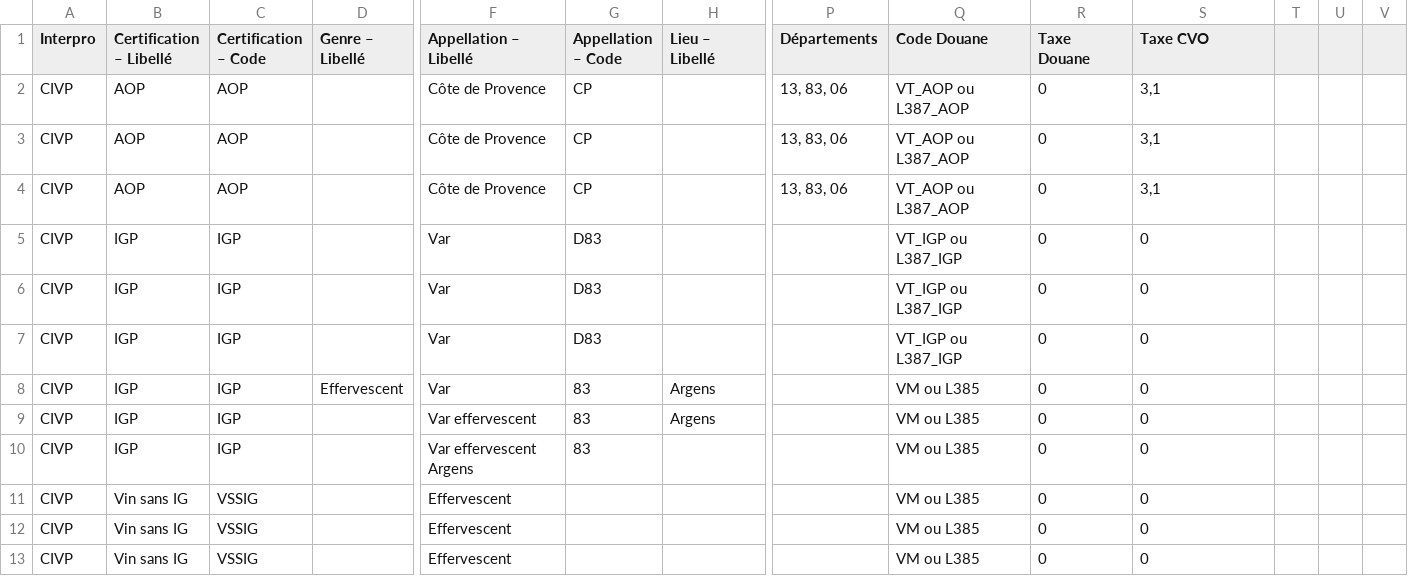
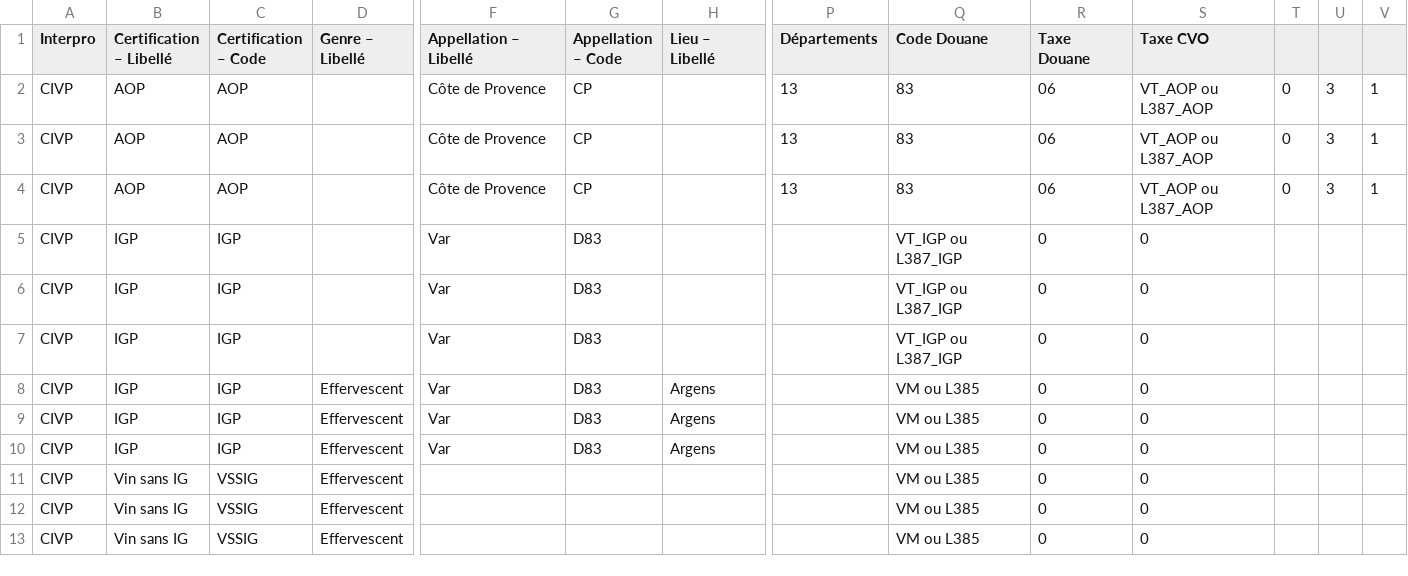
Before and after one commit to 24eme/declarvins, a CSV file: doc/import/catalogue_produits.csv, drawn as a sheet; only a part is shown, gaps mark what is left out; the diff names each change by its address in the sheet, - before the commit and + after, or states it on an @@ line.

Commit message:
Correction du fichier d'exemple

```diff
--- a/doc/import/catalogue_produits.csv
+++ b/doc/import/catalogue_produits.csv
-P2:P4 (Départements): 13, 83, 06
+P2:P4 (Départements): 13
-Q2:Q4 (Code Douane): VT_AOP ou L387_AOP
+Q2:Q4 (Code Douane): 83
-R2:R4 (Taxe Douane): 0
+R2:R4 (Taxe Douane): 06
-S2:S4 (Taxe CVO): 3,1
+S2:S4 (Taxe CVO): VT_AOP ou L387_AOP
-T2:T4: (empty)
+T2:T4: 0
-U2:U4: (empty)
+U2:U4: 3
-V2:V4: (empty)
+V2:V4: 1
-G8:G10 (Appellation – Code): 83
+G8:G10 (Appellation – Code): D83
-D9:D13 (Genre – Libellé): (empty)
+D9:D13 (Genre – Libellé): Effervescent
-F9 (Appellation – Libellé): Var effervescent
+F9 (Appellation – Libellé): Var
-F10 (Appellation – Libellé): Var effervescent Argens
+F10 (Appellation – Libellé): Var
-H10 (Lieu – Libellé): (empty)
+H10 (Lieu – Libellé): Argens
-F11:F13 (Appellation – Libellé): Effervescent
+F11:F13 (Appellation – Libellé): (empty)
```
